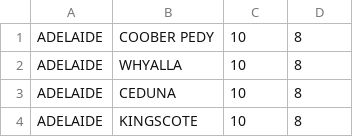
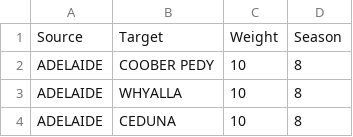
Before and after one commit to Leeske/nn, a CSV file: RGE.csv, drawn as a sheet; only a part is shown; the shorter side is filled out with more unchanged rows; the diff names each change by its address in the sheet, - before the commit and + after, or states it on an @@ line.

```diff
--- a/RGE.csv
+++ b/RGE.csv
+row 1: Source | Target | Weight | Season
```
Also changed, not shown: RGE_Nodes.csv.
